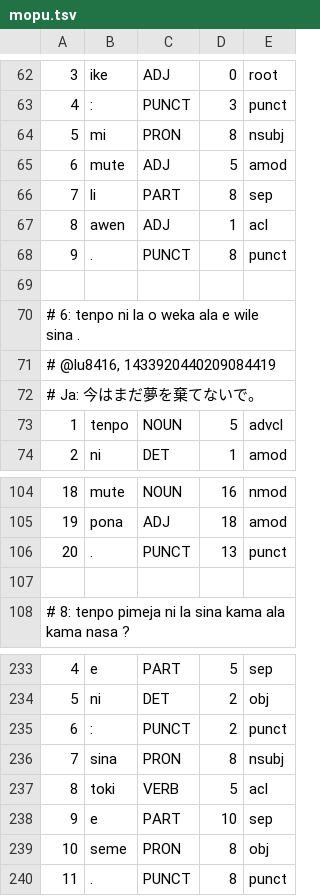
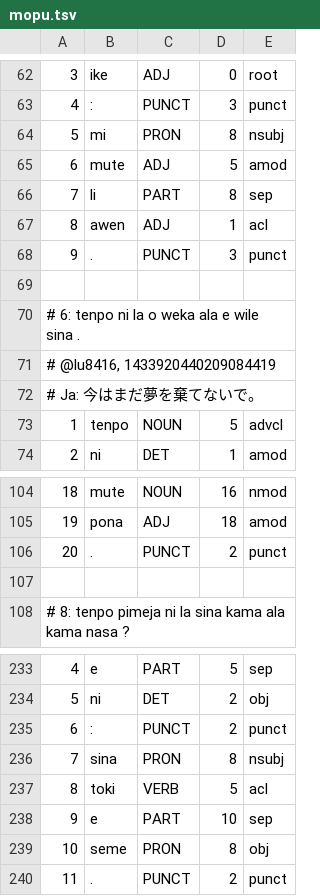
Before and after one commit to nymwa/tokipona-corpus-collection, a TSV file: mopumopu/mopu.tsv, drawn as a sheet; only a part is shown, gaps mark what is left out.

```diff
--- a/mopumopu/mopu.tsv
+++ b/mopumopu/mopu.tsv
@@ -67,3 +67,3 @@
 8	awen	ADJ	1	acl
-9	.	PUNCT	8	punct
+9	.	PUNCT	3	punct
 
@@ -105,3 +105,3 @@
 19	pona	ADJ	18	amod
-20	.	PUNCT	13	punct
+20	.	PUNCT	2	punct
 
@@ -239,2 +239,2 @@
 10	seme	PRON	8	obj
-11	.	PUNCT	8	punct
+11	.	PUNCT	2	punct
```
Also changed, not shown: nanko/nara.tsv, 2 other files.
